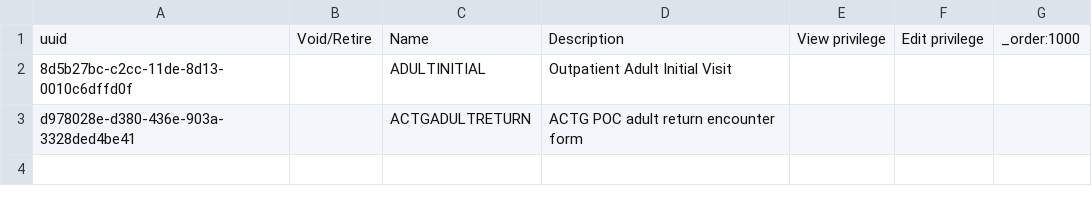
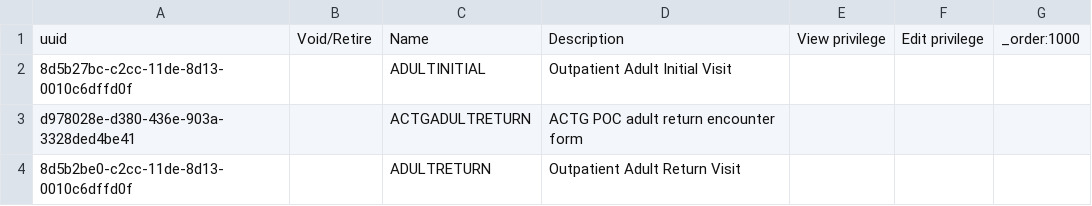
Before and after one commit to lucyjemutai/lucy-distro-referenceapplication, a CSV file: distro/configuration/encountertypes/ampath_encountertypes.csv, drawn as a sheet.

Commit message:
Added ampath_poc_adult_return_visit_form_v1.8.json and it's metadata, referencedForms, encountertypes and concepts

```diff
--- a/distro/configuration/encountertypes/ampath_encountertypes.csv
+++ b/distro/configuration/encountertypes/ampath_encountertypes.csv
@@ -3 +3,2 @@ uuid,Void/Retire,Name,Description,View privilege,Edit privilege,_order:1000
 d978028e-d380-436e-903a-3328ded4be41,,ACTGADULTRETURN,ACTG POC adult return encounter form,,,,
+8d5b2be0-c2cc-11de-8d13-0010c6dffd0f,,ADULTRETURN,Outpatient Adult Return Visit,,,,
```
Also changed, not shown: 9 other files.
